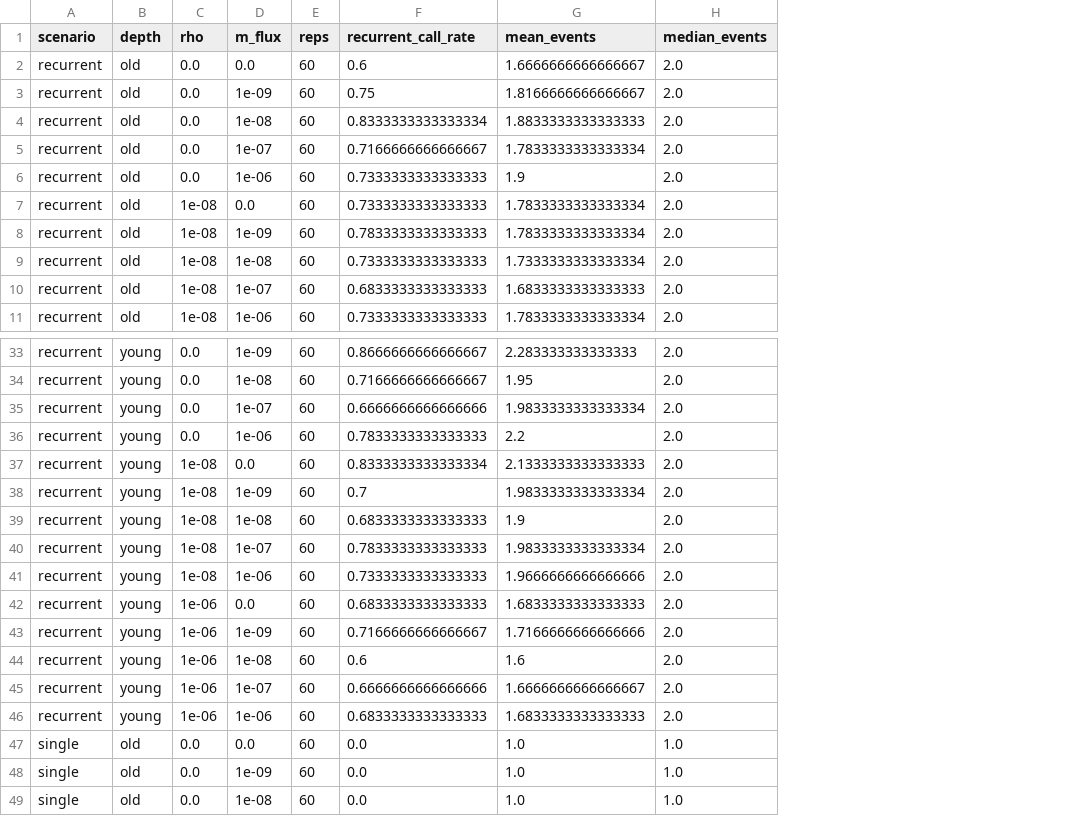
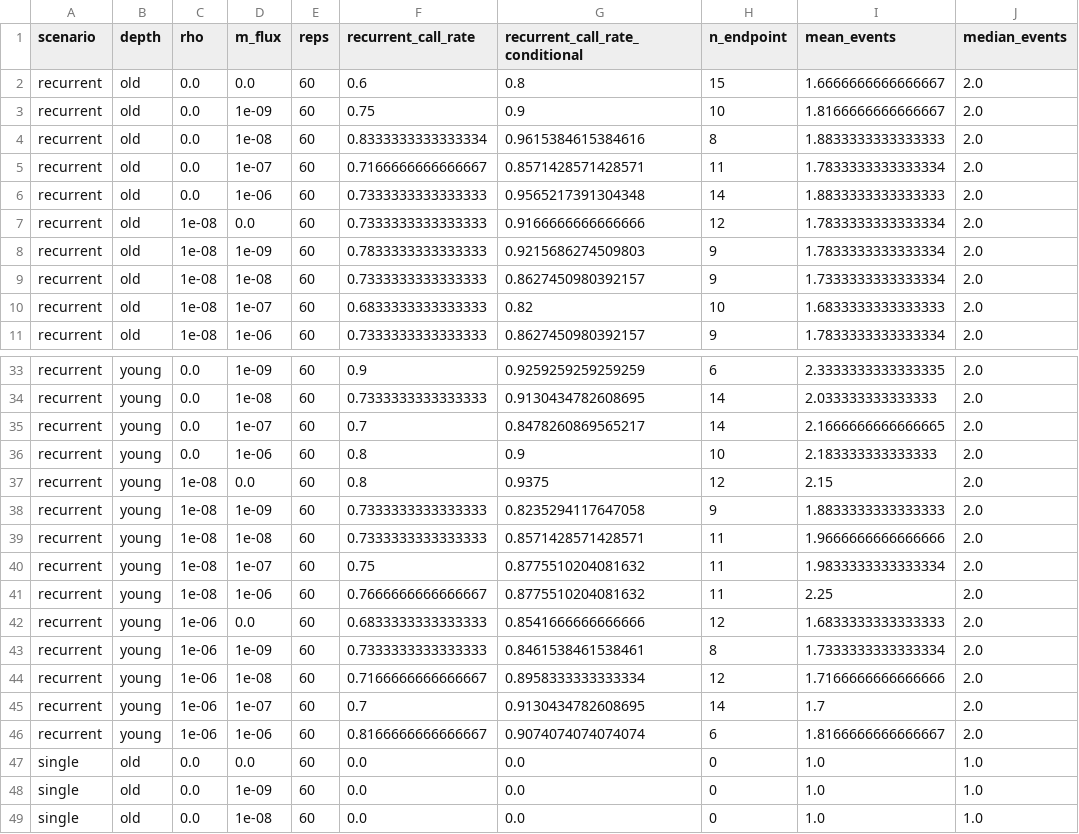
Before and after one commit to SauersML/ferromic, a CSV file: simulations/flux/flux_results.csv, drawn as a sheet; only a part is shown, gaps mark what is left out; addresses are those after the commit; the diff covers the shown part only; the diff names each change by its address in the sheet, - before the commit and + after, or states it on an @@ line.

```diff
--- a/simulations/flux/flux_results.csv
+++ b/simulations/flux/flux_results.csv
+column G (recurrent_call_rate_conditional), rows 2-11: 0.8 | 0.9 | 0.9615384615384616 | 0.8571428571428571 | 0.9565217391304348 | 0.9166666666666666 | 0.9215686274509803 | 0.8627450980392157 | 0.82 | 0.8627450980392157; rows 33-49: 0.9259259259259259 | 0.9130434782608695 | 0.8478260869565217 | 0.9 | 0.9375 | 0.8235294117647058 | 0.8571428571428571 | 0.8775510204081632 | 0.8775510204081632 | 0.8541666666666666 | 0.8461538461538461 | 0.8958333333333334 | 0.9130434782608695 | 0.9074074074074074 | 0.0 | 0.0 | 0.0
+column H (n_endpoint), rows 2-11: 15 | 10 | 8 | 11 | 14 | 12 | 9 | 9 | 10 | 9; rows 33-49: 6 | 14 | 14 | 10 | 12 | 9 | 11 | 11 | 11 | 12 | 8 | 12 | 14 | 6 | 0 | 0 | 0
-I6 (mean_events): 1.9
+I6 (mean_events): 1.8833333333333333
-F33 (recurrent_call_rate): 0.8666666666666667
+F33 (recurrent_call_rate): 0.9
-I33 (mean_events): 2.283333333333333
+I33 (mean_events): 2.3333333333333335
-F34 (recurrent_call_rate): 0.7166666666666667
+F34 (recurrent_call_rate): 0.7333333333333333
-I34 (mean_events): 1.95
+I34 (mean_events): 2.033333333333333
-F35 (recurrent_call_rate): 0.6666666666666666
+F35 (recurrent_call_rate): 0.7
-I35 (mean_events): 1.9833333333333334
+I35 (mean_events): 2.1666666666666665
-F36 (recurrent_call_rate): 0.7833333333333333
+F36 (recurrent_call_rate): 0.8
-I36 (mean_events): 2.2
+I36 (mean_events): 2.183333333333333
-F37 (recurrent_call_rate): 0.8333333333333334
+F37 (recurrent_call_rate): 0.8
-I37 (mean_events): 2.1333333333333333
+I37 (mean_events): 2.15
-F38 (recurrent_call_rate): 0.7
+F38 (recurrent_call_rate): 0.7333333333333333
-I38 (mean_events): 1.9833333333333334
+I38 (mean_events): 1.8833333333333333
-F39 (recurrent_call_rate): 0.6833333333333333
+F39 (recurrent_call_rate): 0.7333333333333333
-I39 (mean_events): 1.9
+I39 (mean_events): 1.9666666666666666
-F40 (recurrent_call_rate): 0.7833333333333333
+F40 (recurrent_call_rate): 0.75
-F41 (recurrent_call_rate): 0.7333333333333333
+F41 (recurrent_call_rate): 0.7666666666666667
-I41 (mean_events): 1.9666666666666666
+I41 (mean_events): 2.25
-F43 (recurrent_call_rate): 0.7166666666666667
+F43 (recurrent_call_rate): 0.7333333333333333
-I43 (mean_events): 1.7166666666666666
+I43 (mean_events): 1.7333333333333334
-F44 (recurrent_call_rate): 0.6
+F44 (recurrent_call_rate): 0.7166666666666667
-I44 (mean_events): 1.6
+I44 (mean_events): 1.7166666666666666
-F45 (recurrent_call_rate): 0.6666666666666666
+F45 (recurrent_call_rate): 0.7
-I45 (mean_events): 1.6666666666666667
+I45 (mean_events): 1.7
-F46 (recurrent_call_rate): 0.6833333333333333
+F46 (recurrent_call_rate): 0.8166666666666667
-I46 (mean_events): 1.6833333333333333
+I46 (mean_events): 1.8166666666666667
```
Also changed, not shown: 72 edited cells elsewhere in this file, 1 other file.
